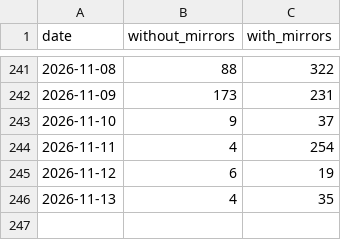
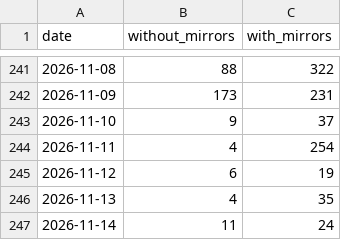
Before and after one commit to anulum/sc-neurocore, a CSV file: downloads/sc-neurocore.csv, drawn as a sheet; only a part is shown, gaps mark what is left out; the diff names each change by its address in the sheet, - before the commit and + after, or states it on an @@ line.

```diff
--- a/downloads/sc-neurocore.csv
+++ b/downloads/sc-neurocore.csv
+row 247: 2026-11-14 | 11 | 24
```
